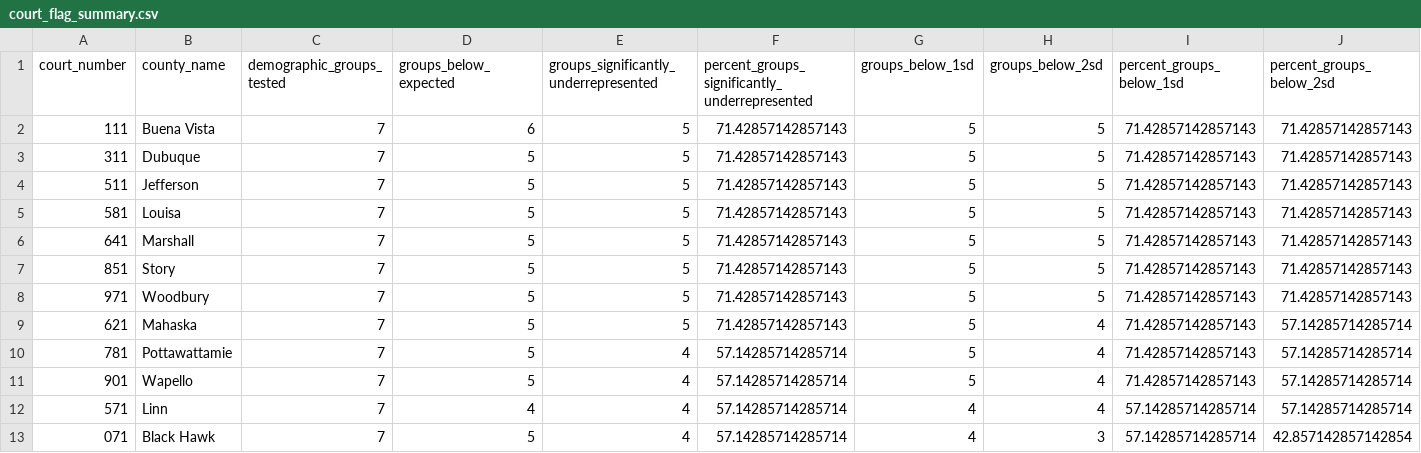
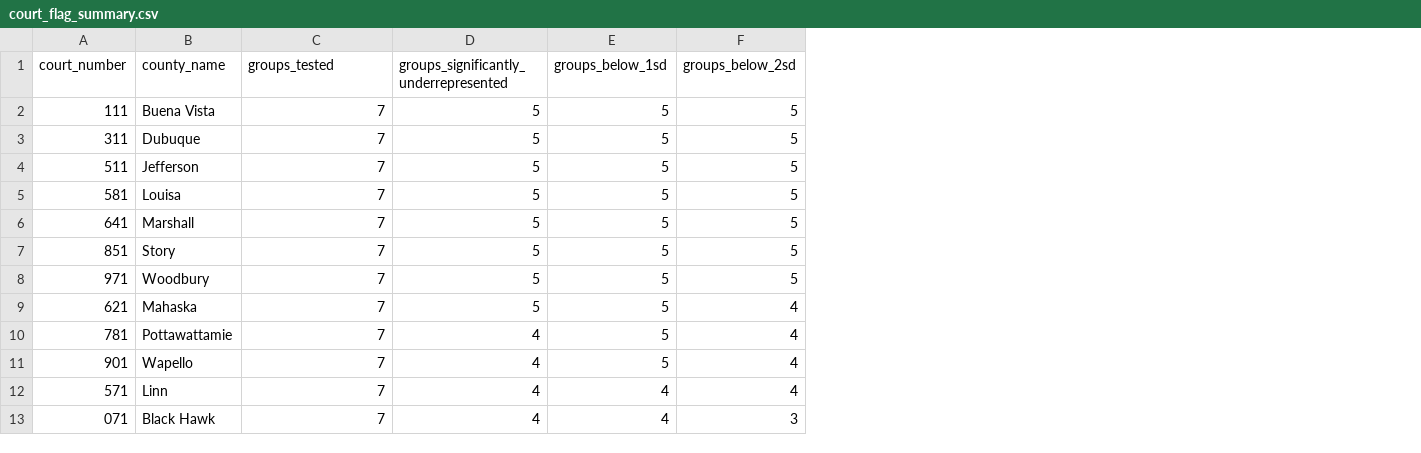
Before and after one commit to randee25/iowa-jury-pool-analysis, a CSV file: outputs/tables/court_flag_summary.csv, drawn as a sheet; only a part is shown; the diff names each change by its address in the sheet, - before the commit and + after, or states it on an @@ line.

Commit message:
updated script and output

```diff
--- a/outputs/tables/court_flag_summary.csv
+++ b/outputs/tables/court_flag_summary.csv
-column D (groups_below_expected), rows 2-13: 6 | 5 | 5 | 5 | 5 | 5 | 5 | 5 | 5 | 5 | 4 | 5
-column F, rows 1-13: percent_groups_significantly_underrepresented | 71.42857142857143 | 71.42857142857143 | 71.42857142857143 | 71.42857142857143 | 71.42857142857143 | 71.42857142857143 | 71.42857142857143 | 71.42857142857143 | 57.14285714285714 | 57.14285714285714 | 57.14285714285714 | 57.14285714285714
-column I (percent_groups_below_1sd), rows 2-13: 71.42857142857143 | 71.42857142857143 | 71.42857142857143 | 71.42857142857143 | 71.42857142857143 | 71.42857142857143 | 71.42857142857143 | 71.42857142857143 | 71.42857142857143 | 71.42857142857143 | 57.14285714285714 | 57.14285714285714
-column J (percent_groups_below_2sd), rows 2-13: 71.42857142857143 | 71.42857142857143 | 71.42857142857143 | 71.42857142857143 | 71.42857142857143 | 71.42857142857143 | 71.42857142857143 | 57.14285714285714 | 57.14285714285714 | 57.14285714285714 | 57.14285714285714 | 42.857142857142854
-C1: demographic_groups_tested
+C1: groups_tested
```
Also changed, not shown: outputs/tables/overall_results_summary.csv, outputs/tables/race_level_summary.csv, 8 other files.
